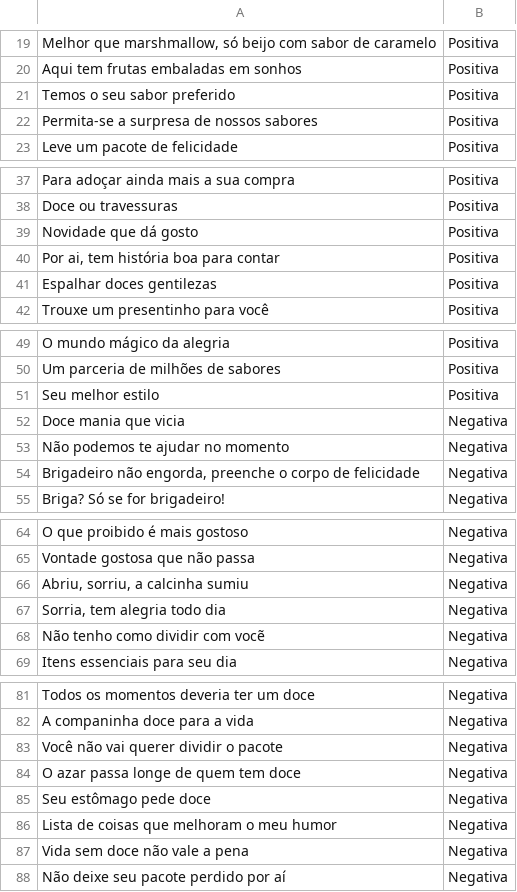
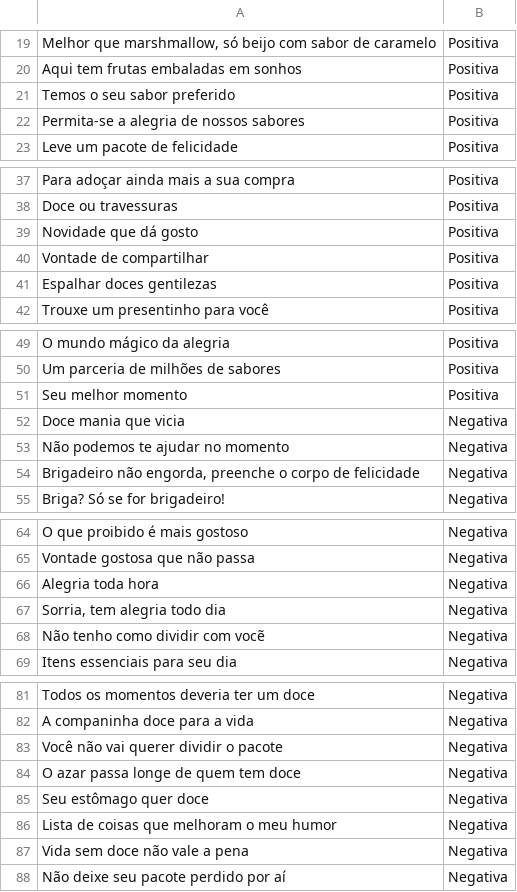
Before and after one commit to johnywalves/analizo, a CSV file: data/frases.csv, drawn as a sheet; only a part is shown, gaps mark what is left out.

Commit message:
:speech_balloon: Atualizar a listagem de frases

```diff
--- a/data/frases.csv
+++ b/data/frases.csv
@@ -21,3 +21,3 @@ Aqui tem frutas embaladas em sonhos,Positiva
 Temos o seu sabor preferido ,Positiva
-Permita-se a surpresa de nossos sabores ,Positiva
+Permita-se a alegria de nossos sabores ,Positiva
 Leve um pacote de felicidade,Positiva
@@ -39,3 +39,3 @@ Doce ou travessuras ,Positiva
 Novidade que dá gosto,Positiva
-"Por ai, tem história boa para contar ",Positiva
+Vontade de compartilhar,Positiva
 Espalhar doces gentilezas,Positiva
@@ -50,3 +50,3 @@ O mundo mágico da alegria ,Positiva
 Um parceria de milhões de sabores,Positiva
-Seu melhor estilo,Positiva
+Seu melhor momento,Positiva
 Doce mania que vicia,Negativa
@@ -65,3 +65,3 @@ O que proibido é mais gostoso,Negativa
 Vontade gostosa que não passa,Negativa
-"Abriu, sorriu, a calcinha sumiu",Negativa
+Alegria toda hora,Negativa
 "Sorria, tem alegria todo dia",Negativa
@@ -84,3 +84,3 @@ Você não vai querer dividir o pacote,Negativa
 O azar passa longe de quem tem doce,Negativa
-Seu estômago pede doce ,Negativa
+Seu estômago quer doce ,Negativa
 Lista de coisas que melhoram o meu humor ,Negativa
```
